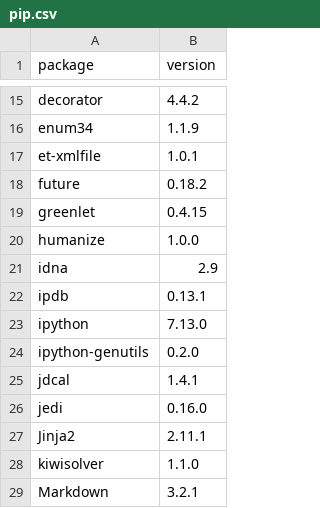
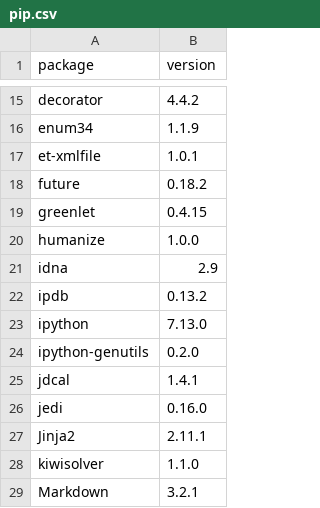
Before and after one commit to dysonance/Base, a CSV file: data/packages/current/pip.csv, drawn as a sheet; only a part is shown, gaps mark what is left out.

```diff
--- a/data/packages/current/pip.csv
+++ b/data/packages/current/pip.csv
@@ -21,3 +21,3 @@ humanize,1.0.0
 idna,2.9
-ipdb,0.13.1
+ipdb,0.13.2
 ipython,7.13.0
```
Also changed, not shown: 1 other file.
